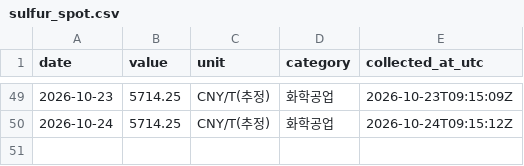
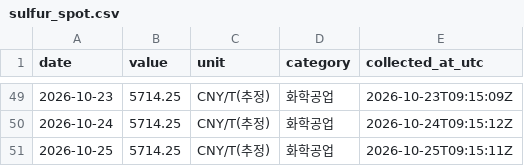
Before and after one commit to 2200807/Index-data-crawler, a CSV file: data/sulfur_spot.csv, drawn as a sheet; only a part is shown, gaps mark what is left out; the diff names each change by its address in the sheet, - before the commit and + after, or states it on an @@ line.

```diff
--- a/data/sulfur_spot.csv
+++ b/data/sulfur_spot.csv
+row 51: 2026-10-25 | 5714.25 | CNY/T(추정) | 화학공업 | 2026-10-25T09:15:11Z
```
